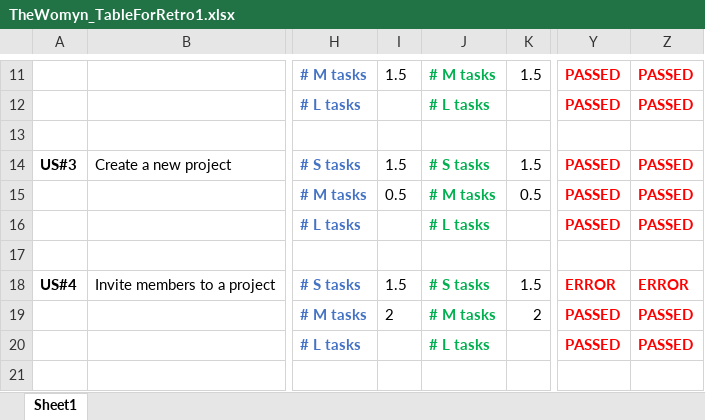
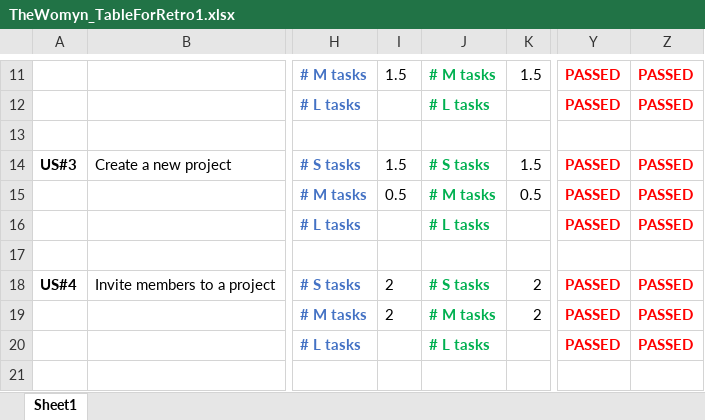
Before and after one commit to ginasantella/Scrum-Board, an Excel workbook: TheWomyn_TableForRetro1.xlsx, sheet Sheet1, drawn as a sheet; only a part is shown, gaps mark what is left out; values as stored, in another font and other column widths than the file's, no borders; the diff names each change by its address in the sheet, - before the commit and + after, or states it on an @@ line.

Commit message:
Updated error on table counts

```diff
--- a/TheWomyn_TableForRetro1.xlsx (sheet Sheet1)
+++ b/TheWomyn_TableForRetro1.xlsx (sheet Sheet1)
-I18: 1.5
+I18: 2
-K18: 1.5
+K18: 2
-Y18: ERROR
+Y18: PASSED
-Z18: ERROR
+Z18: PASSED
```
